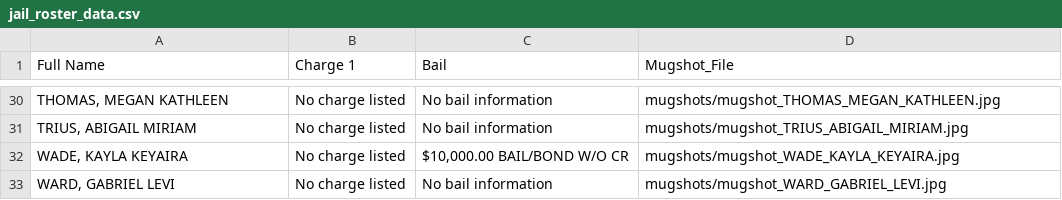
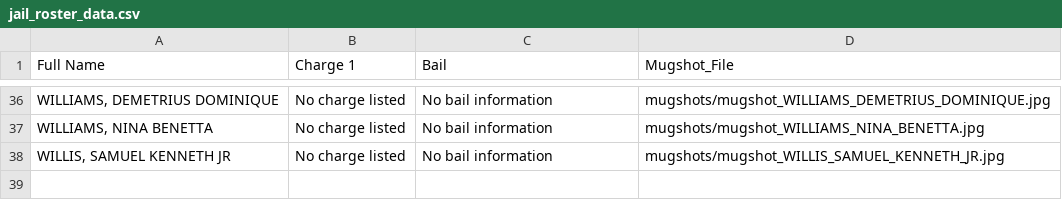
Before and after one commit to ryanjhermes/minneapolismugshots, a CSV file: jail_roster_data.csv, drawn as a sheet; only a part is shown, gaps mark what is left out; the diff covers the shown part only.

```diff
--- a/jail_roster_data.csv
+++ b/jail_roster_data.csv
@@ -30,4 +36,3 @@ Full Name,Charge 1,Bail,Mugshot_File
-"THOMAS, MEGAN KATHLEEN",No charge listed,No bail information,mugshots/mugshot_THOMAS_MEGAN_KATHLEEN.jpg
-"TRIUS, ABIGAIL MIRIAM",No charge listed,No bail information,mugshots/mugshot_TRIUS_ABIGAIL_MIRIAM.jpg
-"WADE, KAYLA KEYAIRA",No charge listed,"$10,000.00 BAIL/BOND W/O CR",mugshots/mugshot_WADE_KAYLA_KEYAIRA.jpg
-"WARD, GABRIEL LEVI",No charge listed,No bail information,mugshots/mugshot_WARD_GABRIEL_LEVI.jpg
+"WILLIAMS, DEMETRIUS DOMINIQUE",No charge listed,No bail information,mugshots/mugshot_WILLIAMS_DEMETRIUS_DOMINIQUE.jpg
+"WILLIAMS, NINA BENETTA",No charge listed,No bail information,mugshots/mugshot_WILLIAMS_NINA_BENETTA.jpg
+"WILLIS, SAMUEL KENNETH JR",No charge listed,No bail information,mugshots/mugshot_WILLIS_SAMUEL_KENNETH_JR.jpg
```
Also changed, not shown: 15 added rows, 9 removed rows and 42 edited cells elsewhere in this file, 38 other files.
